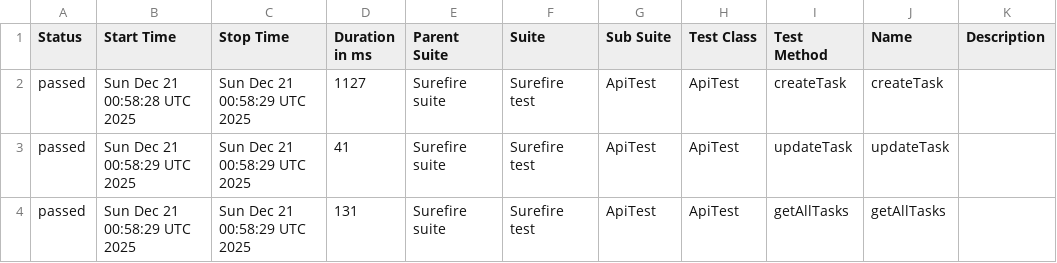
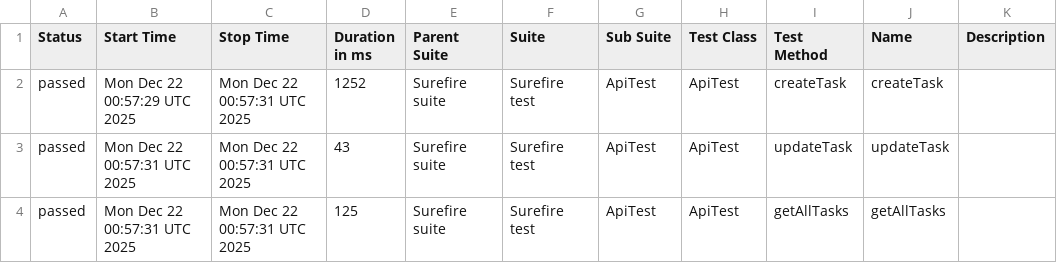
Before and after one commit to MarinaKrasiuk/spf, a CSV file: allure/data/suites.csv, drawn as a sheet.

```diff
--- a/allure/data/suites.csv
+++ b/allure/data/suites.csv
@@ -1,4 +1,4 @@
 "Status","Start Time","Stop Time","Duration in ms","Parent Suite","Suite","Sub Suite","Test Class","Test Method","Name","Description"
-"passed","Sun Dec 21 00:58:28 UTC 2025","Sun Dec 21 00:58:29 UTC 2025","1127","Surefire suite","Surefire test","ApiTest","ApiTest","createTask","createTask",""
-"passed","Sun Dec 21 00:58:29 UTC 2025","Sun Dec 21 00:58:29 UTC 2025","41","Surefire suite","Surefire test","ApiTest","ApiTest","updateTask","updateTask",""
-"passed","Sun Dec 21 00:58:29 UTC 2025","Sun Dec 21 00:58:29 UTC 2025","131","Surefire suite","Surefire test","ApiTest","ApiTest","getAllTasks","getAllTasks",""
+"passed","Mon Dec 22 00:57:29 UTC 2025","Mon Dec 22 00:57:31 UTC 2025","1252","Surefire suite","Surefire test","ApiTest","ApiTest","createTask","createTask",""
+"passed","Mon Dec 22 00:57:31 UTC 2025","Mon Dec 22 00:57:31 UTC 2025","43","Surefire suite","Surefire test","ApiTest","ApiTest","updateTask","updateTask",""
+"passed","Mon Dec 22 00:57:31 UTC 2025","Mon Dec 22 00:57:31 UTC 2025","125","Surefire suite","Surefire test","ApiTest","ApiTest","getAllTasks","getAllTasks",""
```
Also changed, not shown: 20 other files.
